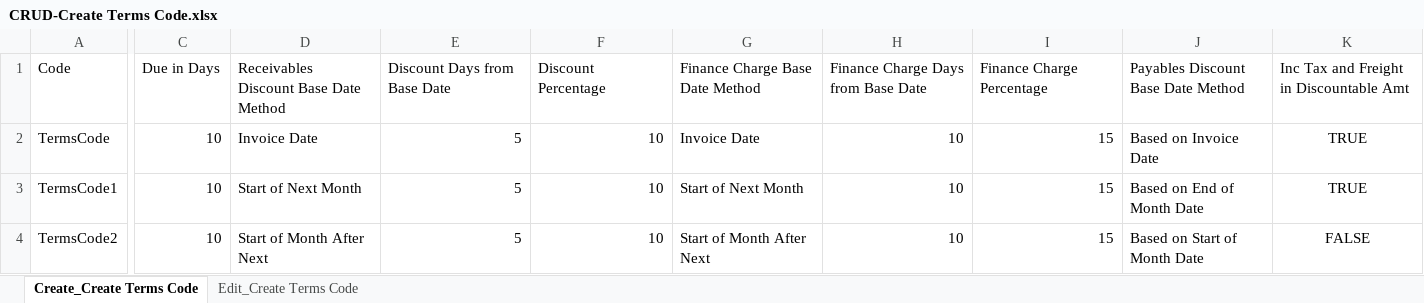
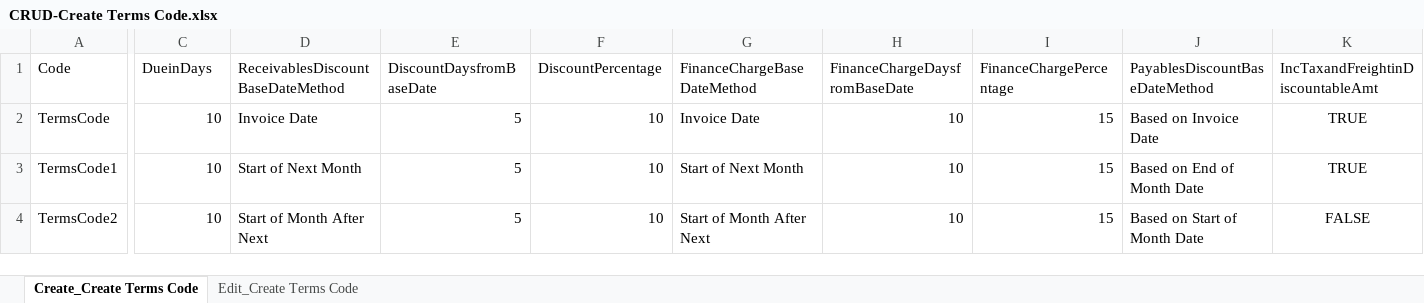
Before and after one commit to pkakade-github/GitHubDemo, an Excel workbook: templates/AutomationOrg/CRUD-Create Terms Code.xlsx, sheet Create_Create Terms Code, drawn as a sheet; only a part is shown, gaps mark what is left out; values as stored, in another font and other column widths than the file's, no borders; the diff names each change by its address in the sheet, - before the commit and + after, or states it on an @@ line.

```diff
--- a/templates/AutomationOrg/CRUD-Create Terms Code.xlsx (sheet Create_Create Terms Code)
+++ b/templates/AutomationOrg/CRUD-Create Terms Code.xlsx (sheet Create_Create Terms Code)
-C1: Due in Days
+C1: DueinDays
-D1: Receivables Discount Base Date Method
+D1: ReceivablesDiscountBaseDateMethod
-E1: Discount Days from Base Date
+E1: DiscountDaysfromBaseDate
-F1: Discount Percentage
+F1: DiscountPercentage
-G1: Finance Charge Base Date Method
+G1: FinanceChargeBaseDateMethod
-H1: Finance Charge Days from Base Date
+H1: FinanceChargeDaysfromBaseDate
-I1: Finance Charge Percentage
+I1: FinanceChargePercentage
-J1: Payables Discount Base Date Method
+J1: PayablesDiscountBaseDateMethod
-K1: Inc Tax and Freight in Discountable Amt
+K1: IncTaxandFreightinDiscountableAmt
```
Also changed, not shown: sheet Edit_Create Terms Code, templates/AutomationOrg/CRUD-Division Address.xlsx, templates/AutomationOrg/CRUD-Inventory Location ID.xlsx, 18 other files.
